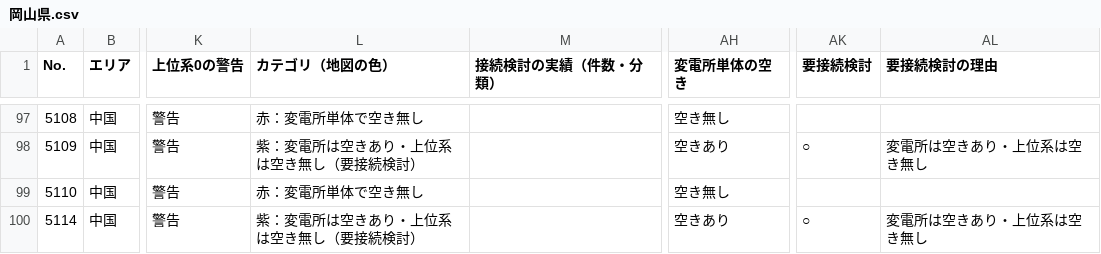
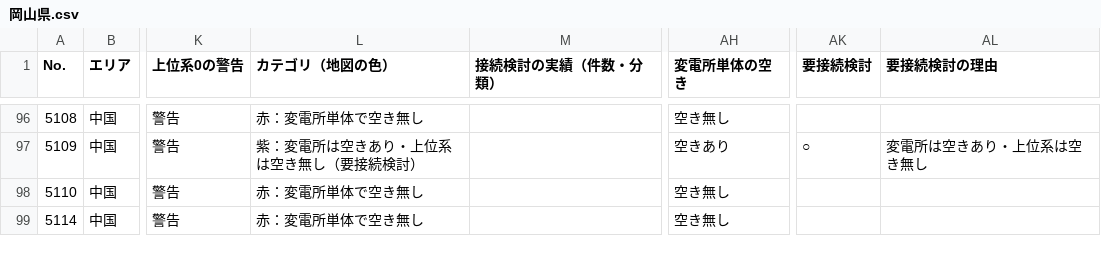
Before and after one commit to yonomotozumi-spec/battery-storage-dd, a CSV file: exports/岡山県.csv, drawn as a sheet; only a part is shown, gaps mark what is left out; addresses are those after the commit; the diff covers the shown part only; the diff names each change by its address in the sheet, - before the commit and + after, or states it on an @@ line.

```diff
--- a/exports/岡山県.csv
+++ b/exports/岡山県.csv
-L99 (カテゴリ（地図の色）): 紫：変電所は空きあり・上位系は空き無し（要接続検討）
+L99 (カテゴリ（地図の色）): 赤：変電所単体で空き無し
-AH99 (変電所単体の空き): 空きあり
+AH99 (変電所単体の空き): 空き無し
-AK99 (要接続検討): ○
+AK99 (要接続検討): (empty)
-AL99 (要接続検討の理由): 変電所は空きあり・上位系は空き無し
+AL99 (要接続検討の理由): (empty)
```
Also changed, not shown: 1 added row, 1 removed row and 16 edited cells elsewhere in this file, exports/北海道.csv, exports/大分県.csv, 45 other files.
